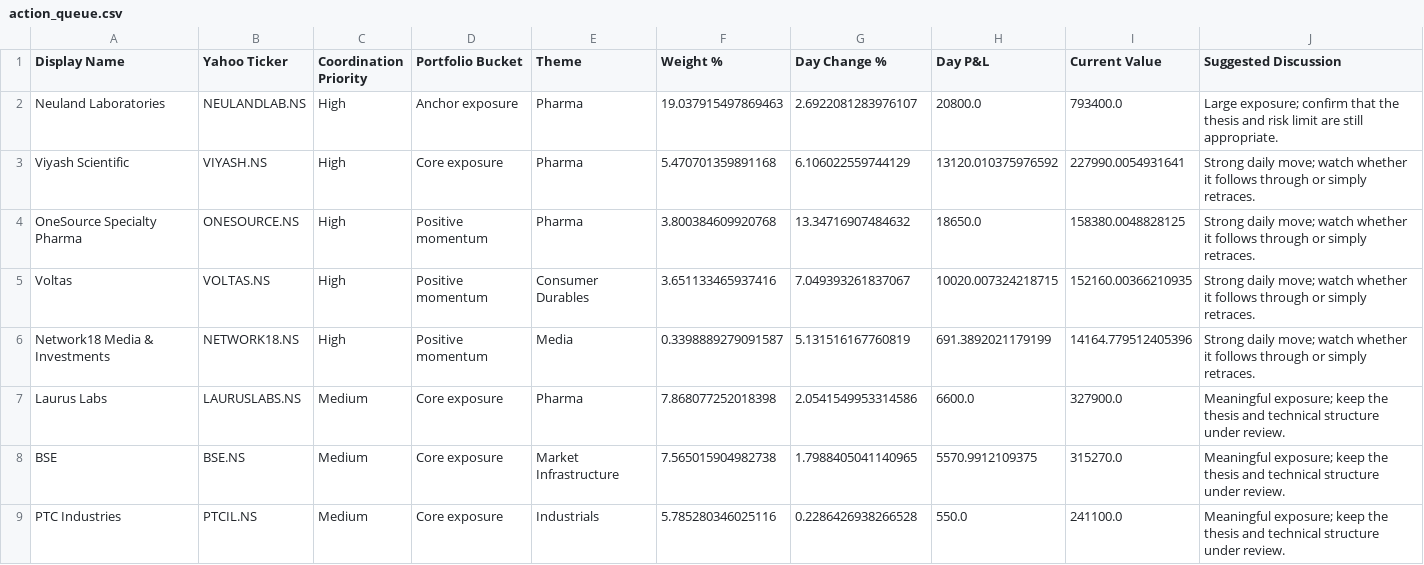
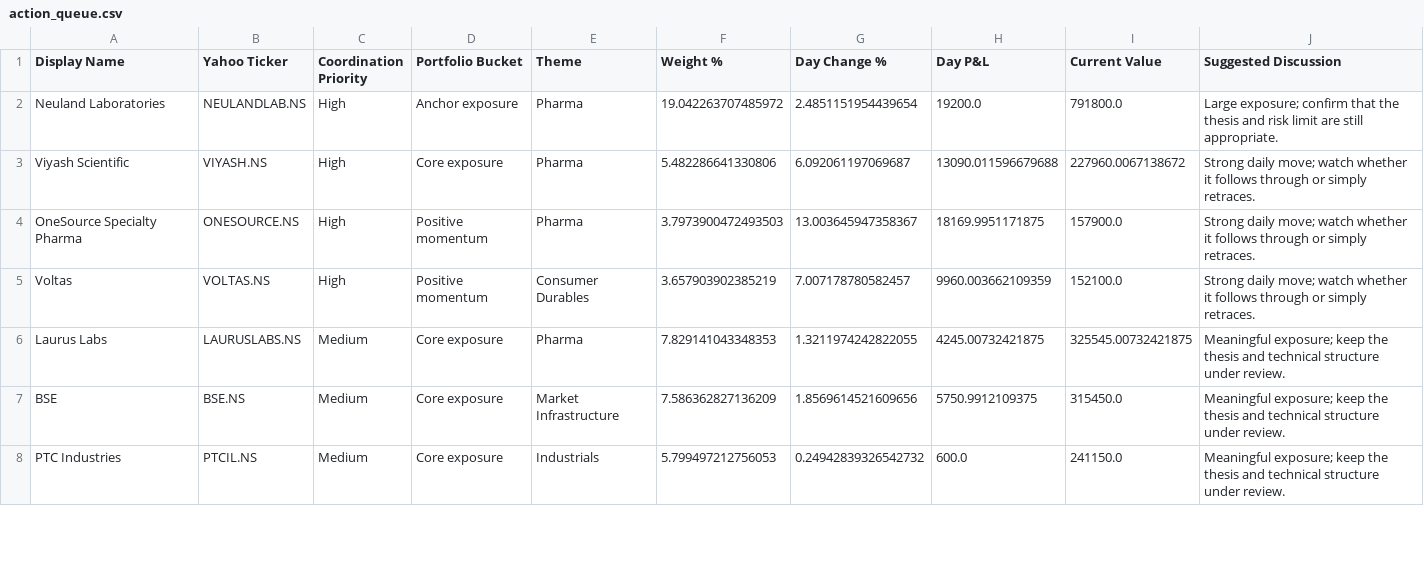
Before and after one commit to hvj7p7shkv-hub/vikram-portfolio-dashboard, a CSV file: data/action_queue.csv, drawn as a sheet; only a part is shown; the diff covers the shown part only.

```diff
--- a/data/action_queue.csv
+++ b/data/action_queue.csv
@@ -1,9 +1,8 @@
 Display Name,Yahoo Ticker,Coordination Priority,Portfolio Bucket,Theme,Weight %,Day Change %,Day P&L,Current Value,Suggested Discussion
-Neuland Laboratories,NEULANDLAB.NS,High,Anchor exposure,Pharma,19.037915497869463,2.6922081283976107,20800.0,793400.0,Large exposure; confirm that the thesis and risk limit are still appropriate.
-Viyash Scientific,VIYASH.NS,High,Core exposure,Pharma,5.470701359891168,6.106022559744129,13120.010375976592,227990.0054931641,Strong daily move; watch whether it follows through or simply retraces.
-OneSource Specialty Pharma,ONESOURCE.NS,High,Positive momentum,Pharma,3.800384609920768,13.34716907484632,18650.0,158380.0048828125,Strong daily move; watch whether it follows through or simply retraces.
-Voltas,VOLTAS.NS,High,Positive momentum,Consumer Durables,3.651133465937416,7.049393261837067,10020.007324218715,152160.00366210935,Strong daily move; watch whether it follows through or simply retraces.
-Network18 Media & Investments,NETWORK18.NS,High,Positive momentum,Media,0.3398889279091587,5.131516167760819,691.3892021179199,14164.779512405396,Strong daily move; watch whether it follows through or simply retraces.
-Laurus Labs,LAURUSLABS.NS,Medium,Core exposure,Pharma,7.868077252018398,2.0541549953314586,6600.0,327900.0,Meaningful exposure; keep the thesis and technical structure under review.
-BSE,BSE.NS,Medium,Core exposure,Market Infrastructure,7.565015904982738,1.7988405041140965,5570.9912109375,315270.0,Meaningful exposure; keep the thesis and technical structure under review.
-PTC Industries,PTCIL.NS,Medium,Core exposure,Industrials,5.785280346025116,0.2286426938266528,550.0,241100.0,Meaningful exposure; keep the thesis and technical structure under review.
+Neuland Laboratories,NEULANDLAB.NS,High,Anchor exposure,Pharma,19.042263707485972,2.4851151954439654,19200.0,791800.0,Large exposure; confirm that the thesis and risk limit are still appropriate.
+Viyash Scientific,VIYASH.NS,High,Core exposure,Pharma,5.482286641330806,6.092061197069687,13090.011596679688,227960.0067138672,Strong daily move; watch whether it follows through or simply retraces.
+OneSource Specialty Pharma,ONESOURCE.NS,High,Positive momentum,Pharma,3.7973900472493503,13.003645947358367,18169.9951171875,157900.0,Strong daily move; watch whether it follows through or simply retraces.
+Voltas,VOLTAS.NS,High,Positive momentum,Consumer Durables,3.657903902385219,7.007178780582457,9960.003662109359,152100.0,Strong daily move; watch whether it follows through or simply retraces.
+Laurus Labs,LAURUSLABS.NS,Medium,Core exposure,Pharma,7.829141043348353,1.3211974242822055,4245.00732421875,325545.00732421875,Meaningful exposure; keep the thesis and technical structure under review.
+BSE,BSE.NS,Medium,Core exposure,Market Infrastructure,7.586362827136209,1.8569614521609656,5750.9912109375,315450.0,Meaningful exposure; keep the thesis and technical structure under review.
+PTC Industries,PTCIL.NS,Medium,Core exposure,Industrials,5.799497212756053,0.24942839326542732,600.0,241150.0,Meaningful exposure; keep the thesis and technical structure under review.
```
Also changed, not shown: 1 added row and 30 edited cells elsewhere in this file, data/holdings.csv, 1 other file.
